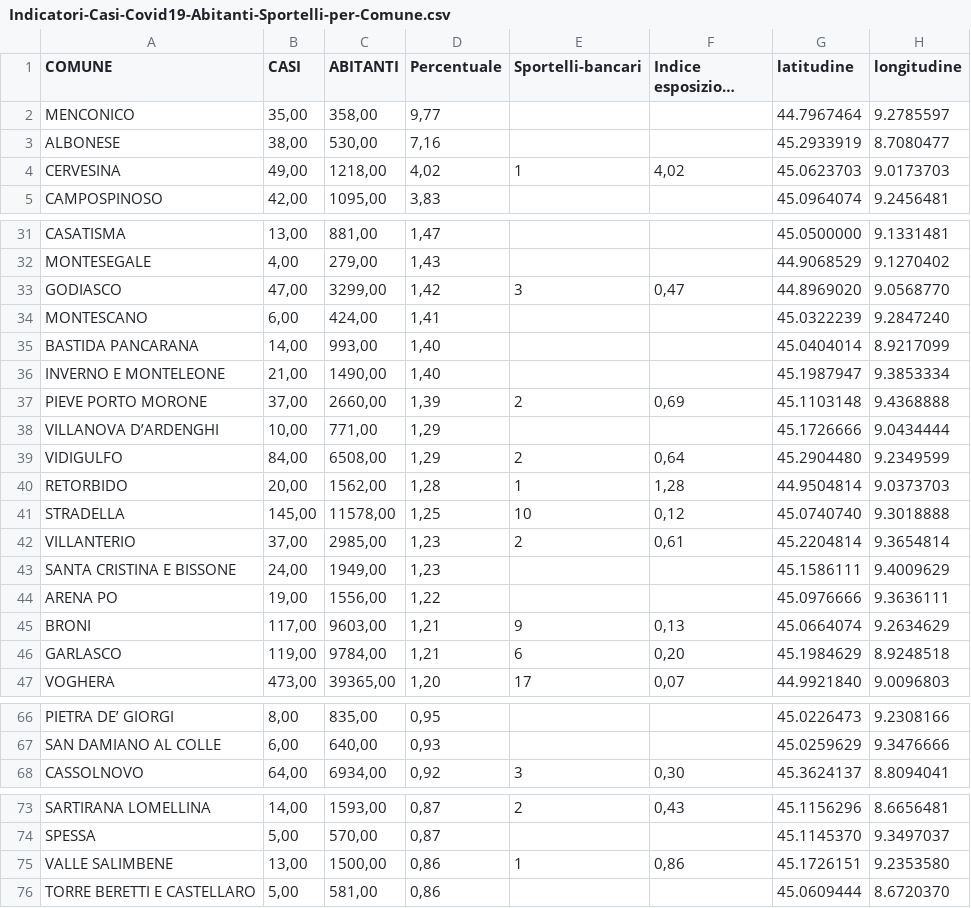
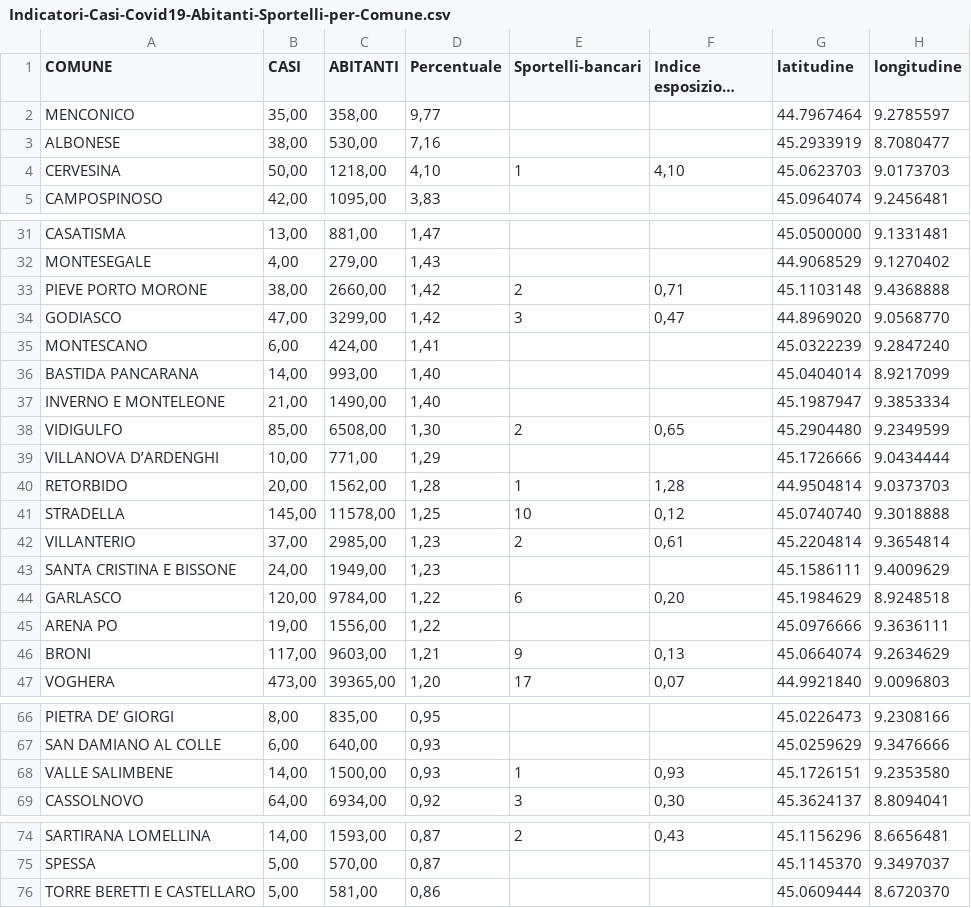
Before and after one commit to Vinsap03/Pavia_covid19, a CSV file: Indicatori-Casi-Covid19-Abitanti-Sportelli-per-Comune.csv, drawn as a sheet; only a part is shown, gaps mark what is left out; long unchanged cells end in ….

```diff
--- a/Indicatori-Casi-Covid19-Abitanti-Sportelli-per-Comune.csv
+++ b/Indicatori-Casi-Covid19-Abitanti-Sportelli-per-Comune.csv
@@ -3,3 +3,3 @@
 "ALBONESE";38,00;530,00;7,16;;;"45.2933919";"8.7080477"
-"CERVESINA";49,00;1218,00;4,02;1;4,02;"45.0623703";"9.0173703"
+"CERVESINA";50,00;1218,00;4,10;1;4,10;"45.0623703";"9.0173703"
 "CAMPOSPINOSO";42,00;1095,00;3,83;;;"45.0964074";"9.2456481"
@@ -32,2 +32,3 @@
 "MONTESEGALE";4,00;279,00;1,43;;;"44.9068529";"9.1270402"
+"PIEVE PORTO MORONE";38,00;2660,00;1,42;2;0,71;"45.1103148";"9.4368888"
 "GODIASCO";47,00;3299,00;1,42;3;0,47;"44.8969020";"9.0568770"
@@ -36,5 +37,4 @@
 "INVERNO E MONTELEONE";21,00;1490,00;1,40;;;"45.1987947";"9.3853334"
-"PIEVE PORTO MORONE";37,00;2660,00;1,39;2;0,69;"45.1103148";"9.4368888"
+"VIDIGULFO";85,00;6508,00;1,30;2;0,65;"45.2904480";"9.2349599"
 "VILLANOVA D’ARDENGHI";10,00;771,00;1,29;;;"45.1726666";"9.0434444"
-"VIDIGULFO";84,00;6508,00;1,29;2;0,64;"45.2904480";"9.2349599"
 "RETORBIDO";20,00;1562,00;1,28;1;1,28;"44.9504814";"9.0373703"
@@ -43,5 +43,5 @@
 "SANTA CRISTINA E BISSONE";24,00;1949,00;1,23;;;"45.1586111";"9.4009629"
+"GARLASCO";120,00;9784,00;1,22;6;0,20;"45.1984629";"8.9248518"
 "ARENA PO";19,00;1556,00;1,22;;;"45.0976666";"9.3636111"
 "BRONI";117,00;9603,00;1,21;9;0,13;"45.0664074";"9.2634629"
-"GARLASCO";119,00;9784,00;1,21;6;0,20;"45.1984629";"8.9248518"
 "VOGHERA";473,00;39365,00;1,20;17;0,07;"44.9921840";"9.0096803"
@@ -67,2 +67,3 @@
 "SAN DAMIANO AL COLLE";6,00;640,00;0,93;;;"45.0259629";"9.3476666"
+"VALLE SALIMBENE";14,00;1500,00;0,93;1;0,93;"45.1726151";"9.2353580"
 "CASSOLNOVO";64,00;6934,00;0,92;3;0,30;"45.3624137";"8.8094041"
@@ -74,3 +75,2 @@
 "SPESSA";5,00;570,00;0,87;;;"45.1145370";"9.3497037"
-"VALLE SALIMBENE";13,00;1500,00;0,86;1;0,86;"45.1726151";"9.2353580"
 "TORRE BERETTI E CASTELLARO";5,00;581,00;0,86;;;"45.0609444";"8.6720370"
```
Also changed, not shown: Lombardia-province-covid19.csv, Lombardia-solo-province-covid19.csv.
